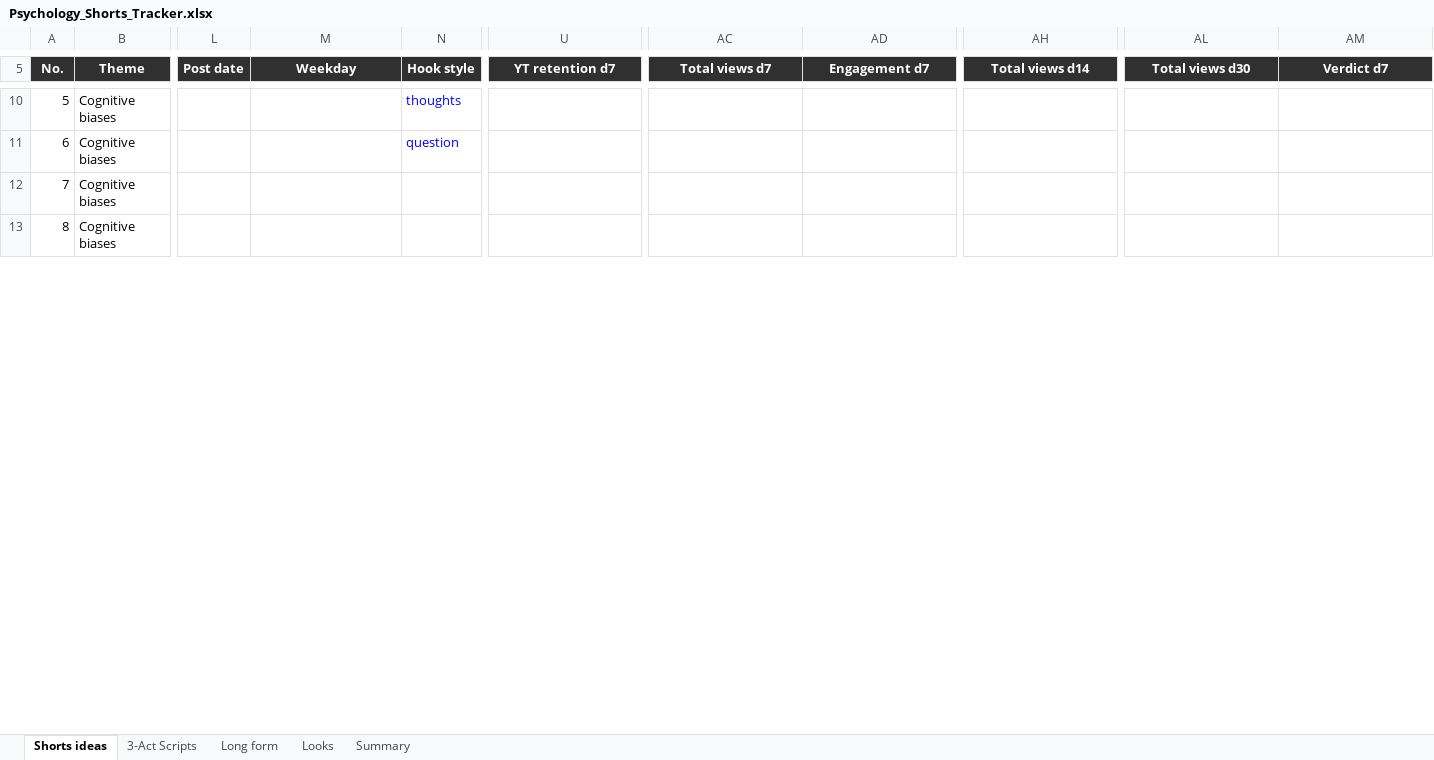
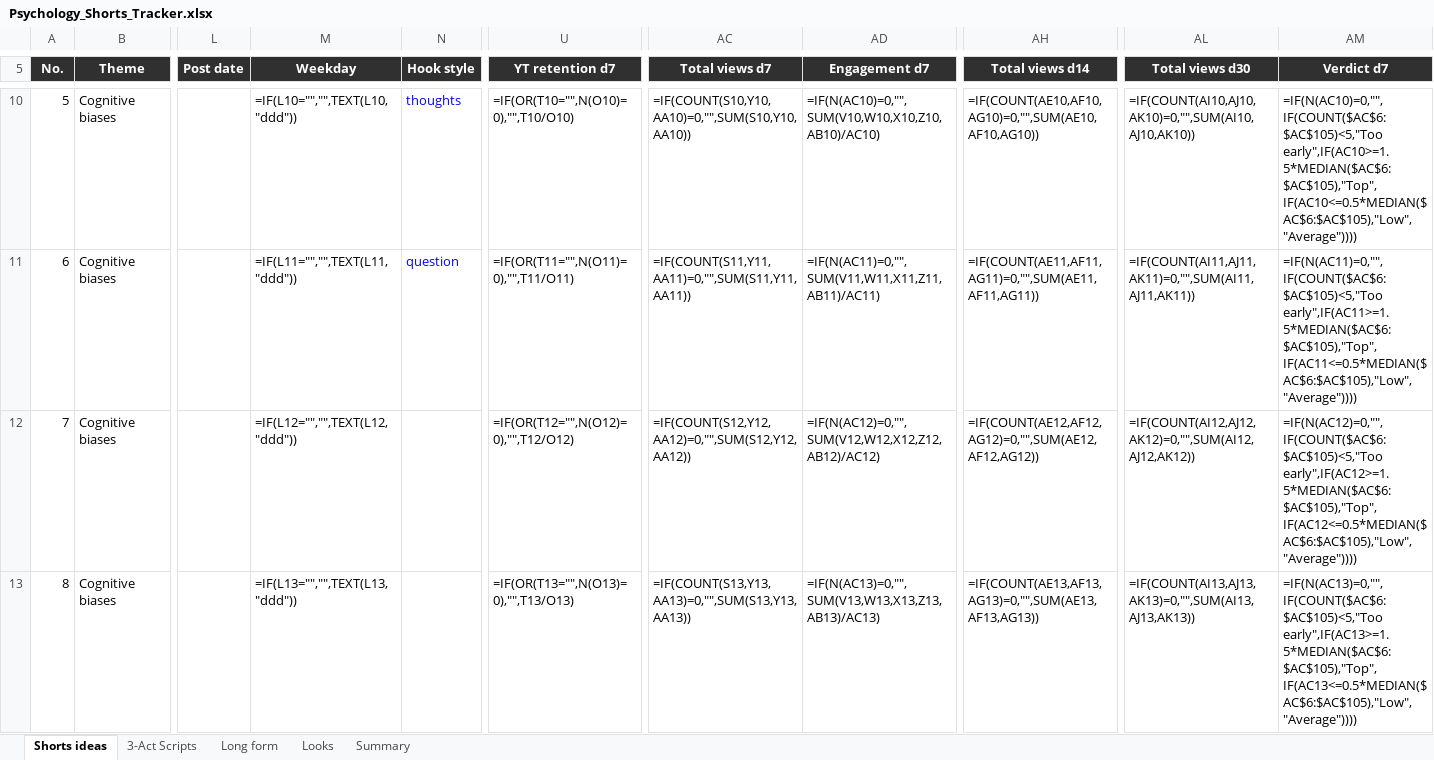
Before and after one commit to SamShark777/motion-as-code, an Excel workbook: shorts/Psychology_Shorts_Tracker.xlsx, sheet Shorts ideas, drawn as a sheet; only a part is shown, gaps mark what is left out; values as stored, in another font and other column widths than the file's, no borders; formulas without a stored value are shown as written; conditional formats and table styles not drawn; the diff covers the shown part only; the diff names each change by its address in the sheet, - before the commit and + after, or states it on an @@ line.

```diff
--- a/shorts/Psychology_Shorts_Tracker.xlsx (sheet Shorts ideas)
+++ b/shorts/Psychology_Shorts_Tracker.xlsx (sheet Shorts ideas)
-M10 (Weekday): (empty)
+M10 (Weekday): =IF(L10="","",TEXT(L10,"ddd"))
-U10 (YT retention d7): (empty)
+U10 (YT retention d7): =IF(OR(T10="",N(O10)=0),"",T10/O10)
-AC10 (Total views d7): (empty)
+AC10 (Total views d7): =IF(COUNT(S10,Y10,AA10)=0,"",SUM(S10,Y10,AA10))
-AD10 (Engagement d7): (empty)
+AD10 (Engagement d7): =IF(N(AC10)=0,"",SUM(V10,W10,X10,Z10,AB10)/AC10)
-AH10 (Total views d14): (empty)
+AH10 (Total views d14): =IF(COUNT(AE10,AF10,AG10)=0,"",SUM(AE10,AF10,AG10))
-AL10 (Total views d30): (empty)
+AL10 (Total views d30): =IF(COUNT(AI10,AJ10,AK10)=0,"",SUM(AI10,AJ10,AK10))
-AM10 (Verdict d7): (empty)
+AM10 (Verdict d7): =IF(N(AC10)=0,"",IF(COUNT($AC$6:$AC$105)<5,"Too early",IF(AC10>=1.5*MEDIAN($AC$6:$AC$105),"Top",IF(AC10<=0.5*MEDIAN($AC$6:$AC$105),"Low","Average"))))
-M11 (Weekday): (empty)
+M11 (Weekday): =IF(L11="","",TEXT(L11,"ddd"))
-U11 (YT retention d7): (empty)
+U11 (YT retention d7): =IF(OR(T11="",N(O11)=0),"",T11/O11)
-AC11 (Total views d7): (empty)
+AC11 (Total views d7): =IF(COUNT(S11,Y11,AA11)=0,"",SUM(S11,Y11,AA11))
-AD11 (Engagement d7): (empty)
+AD11 (Engagement d7): =IF(N(AC11)=0,"",SUM(V11,W11,X11,Z11,AB11)/AC11)
-AH11 (Total views d14): (empty)
+AH11 (Total views d14): =IF(COUNT(AE11,AF11,AG11)=0,"",SUM(AE11,AF11,AG11))
-AL11 (Total views d30): (empty)
+AL11 (Total views d30): =IF(COUNT(AI11,AJ11,AK11)=0,"",SUM(AI11,AJ11,AK11))
-AM11 (Verdict d7): (empty)
+AM11 (Verdict d7): =IF(N(AC11)=0,"",IF(COUNT($AC$6:$AC$105)<5,"Too early",IF(AC11>=1.5*MEDIAN($AC$6:$AC$105),"Top",IF(AC11<=0.5*MEDIAN($AC$6:$AC$105),"Low","Average"))))
-M12 (Weekday): (empty)
+M12 (Weekday): =IF(L12="","",TEXT(L12,"ddd"))
-U12 (YT retention d7): (empty)
+U12 (YT retention d7): =IF(OR(T12="",N(O12)=0),"",T12/O12)
-AC12 (Total views d7): (empty)
+AC12 (Total views d7): =IF(COUNT(S12,Y12,AA12)=0,"",SUM(S12,Y12,AA12))
-AD12 (Engagement d7): (empty)
+AD12 (Engagement d7): =IF(N(AC12)=0,"",SUM(V12,W12,X12,Z12,AB12)/AC12)
-AH12 (Total views d14): (empty)
+AH12 (Total views d14): =IF(COUNT(AE12,AF12,AG12)=0,"",SUM(AE12,AF12,AG12))
-AL12 (Total views d30): (empty)
+AL12 (Total views d30): =IF(COUNT(AI12,AJ12,AK12)=0,"",SUM(AI12,AJ12,AK12))
-AM12 (Verdict d7): (empty)
+AM12 (Verdict d7): =IF(N(AC12)=0,"",IF(COUNT($AC$6:$AC$105)<5,"Too early",IF(AC12>=1.5*MEDIAN($AC$6:$AC$105),"Top",IF(AC12<=0.5*MEDIAN($AC$6:$AC$105),"Low","Average"))))
-M13 (Weekday): (empty)
+M13 (Weekday): =IF(L13="","",TEXT(L13,"ddd"))
-U13 (YT retention d7): (empty)
+U13 (YT retention d7): =IF(OR(T13="",N(O13)=0),"",T13/O13)
-AC13 (Total views d7): (empty)
+AC13 (Total views d7): =IF(COUNT(S13,Y13,AA13)=0,"",SUM(S13,Y13,AA13))
-AD13 (Engagement d7): (empty)
+AD13 (Engagement d7): =IF(N(AC13)=0,"",SUM(V13,W13,X13,Z13,AB13)/AC13)
-AH13 (Total views d14): (empty)
+AH13 (Total views d14): =IF(COUNT(AE13,AF13,AG13)=0,"",SUM(AE13,AF13,AG13))
-AL13 (Total views d30): (empty)
+AL13 (Total views d30): =IF(COUNT(AI13,AJ13,AK13)=0,"",SUM(AI13,AJ13,AK13))
-AM13 (Verdict d7): (empty)
+AM13 (Verdict d7): =IF(N(AC13)=0,"",IF(COUNT($AC$6:$AC$105)<5,"Too early",IF(AC13>=1.5*MEDIAN($AC$6:$AC$105),"Top",IF(AC13<=0.5*MEDIAN($AC$6:$AC$105),"Low","Average"))))
```
Also changed, not shown: 727 edited cells elsewhere in this sheet, sheet Summary, sheet Looks, sheet Long form, charts or pictures, 8 other files.
